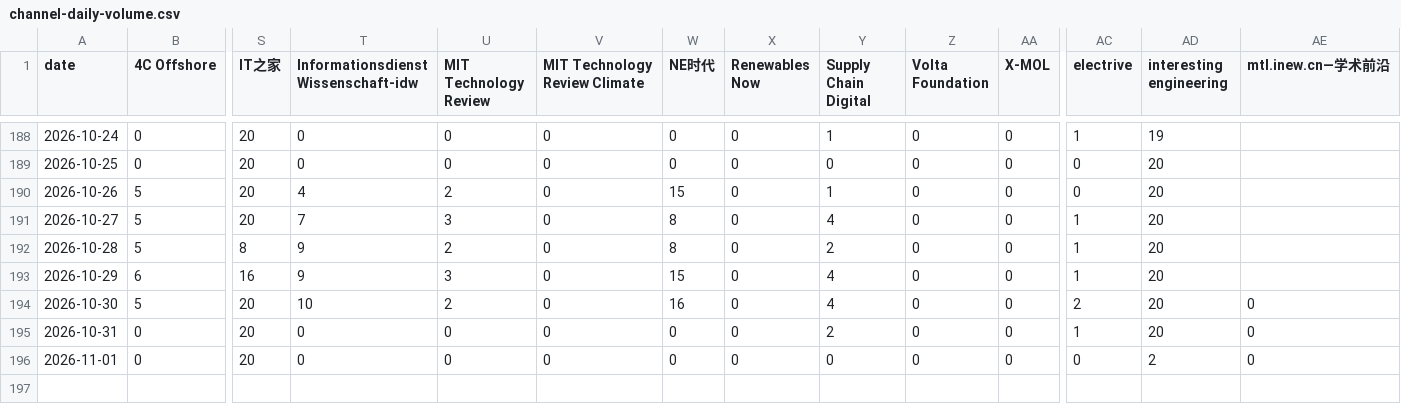
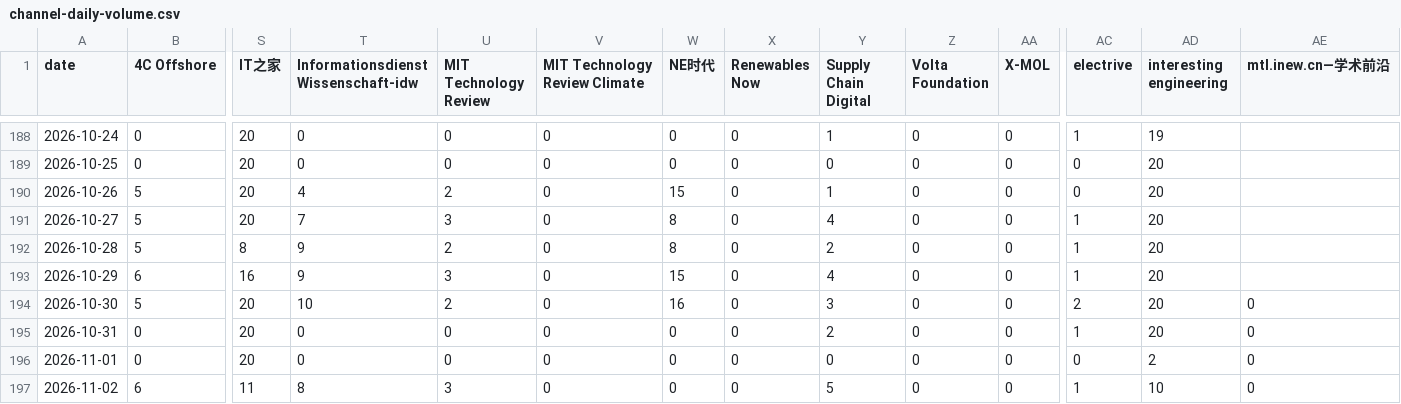
Before and after one commit to wodewoping-png/news-spider, a CSV file: logs/channel-daily-volume.csv, drawn as a sheet; only a part is shown, gaps mark what is left out; rows hold the shown columns only; the diff names each change by its address in the sheet, - before the commit and + after, or states it on an @@ line.

```diff
--- a/logs/channel-daily-volume.csv
+++ b/logs/channel-daily-volume.csv
-Y194 (Supply Chain Digital): 4
+Y194 (Supply Chain Digital): 3
+row 197: 2026-11-02 | 6 | 11 | 8 | 3 | 0 | 0 | 0 | 5 | 0 | 0 | 1 | 10 | 0
```
Also changed, not shown: logs/channel-operations.csv, logs/daily-collection-summary.csv, 12 other files.
